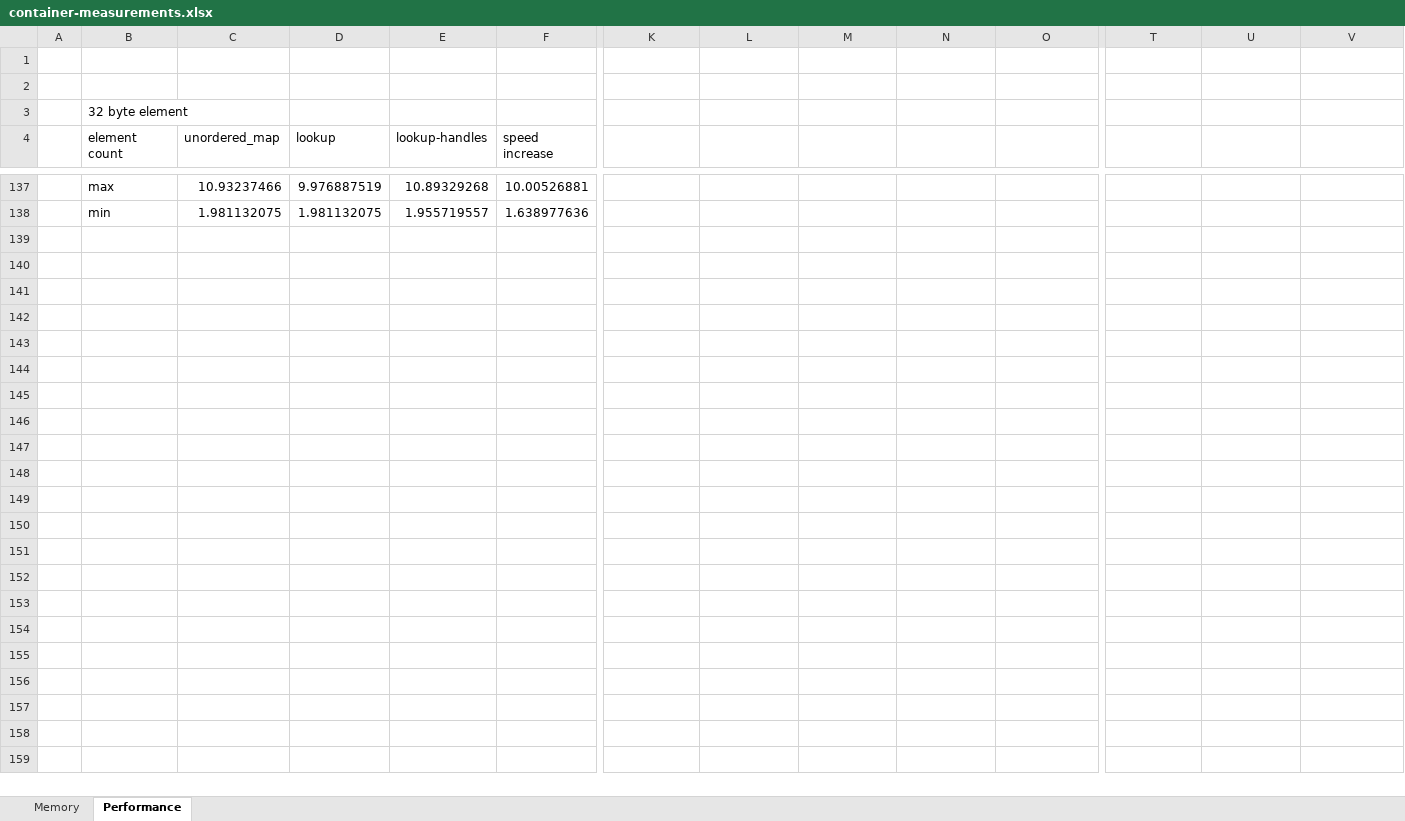
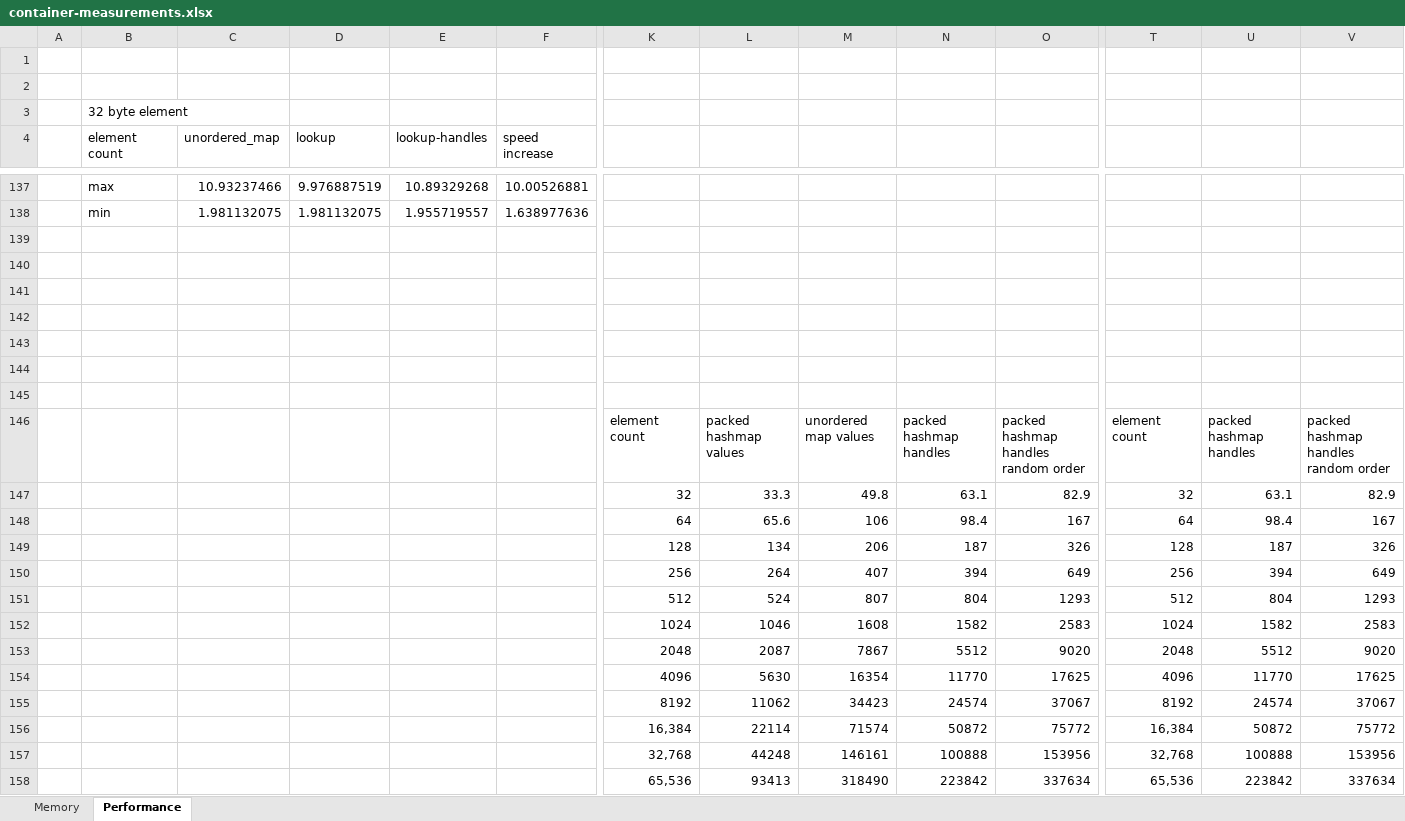
Before and after one commit to pr0g/cpp-packed-hashtable, an Excel workbook: measurements/container-measurements.xlsx, sheet Performance, drawn as a sheet; only a part is shown, gaps mark what is left out; values as stored, in another font and other column widths than the file's, no borders; charts and pictures not drawn; rows hold the shown columns only; the diff names each change by its address in the sheet, - before the commit and + after, or states it on an @@ line.

Commit message:
experiment to add reverse lookup for removal with value (index)

```diff
--- a/measurements/container-measurements.xlsx (sheet Performance)
+++ b/measurements/container-measurements.xlsx (sheet Performance)
+row 139: (empty)
+row 140: (empty)
+row 141: (empty)
+row 142: (empty)
+row 143: (empty)
+row 144: (empty)
+row 145: (empty)
+row 146:  |  |  |  |  |  | element count | packed hashmap values | unordered map values | packed hashmap handles | packed hashmap handles random order | element count | packed hashmap handles | packed hashmap handles random order
+row 147:  |  |  |  |  |  | 32 | 33.3 | 49.8 | 63.1 | 82.9 | 32 | 63.1 | 82.9
+row 148:  |  |  |  |  |  | 64 | 65.6 | 106 | 98.4 | 167 | 64 | 98.4 | 167
+row 149:  |  |  |  |  |  | 128 | 134 | 206 | 187 | 326 | 128 | 187 | 326
+row 150:  |  |  |  |  |  | 256 | 264 | 407 | 394 | 649 | 256 | 394 | 649
+row 151:  |  |  |  |  |  | 512 | 524 | 807 | 804 | 1293 | 512 | 804 | 1293
+row 152:  |  |  |  |  |  | 1024 | 1046 | 1608 | 1582 | 2583 | 1024 | 1582 | 2583
+row 153:  |  |  |  |  |  | 2048 | 2087 | 7867 | 5512 | 9020 | 2048 | 5512 | 9020
+row 154:  |  |  |  |  |  | 4096 | 5630 | 16354 | 11770 | 17625 | 4096 | 11770 | 17625
+row 155:  |  |  |  |  |  | 8192 | 11062 | 34423 | 24574 | 37067 | 8192 | 24574 | 37067
+row 156:  |  |  |  |  |  | 16,384 | 22114 | 71574 | 50872 | 75772 | 16,384 | 50872 | 75772
+row 157:  |  |  |  |  |  | 32,768 | 44248 | 146161 | 100888 | 153956 | 32,768 | 100888 | 153956
+row 158:  |  |  |  |  |  | 65,536 | 93413 | 318490 | 223842 | 337634 | 65,536 | 223842 | 337634
```
Also changed, not shown: sheet Memory, formulas that keep their value, charts or pictures, 5 other files.
